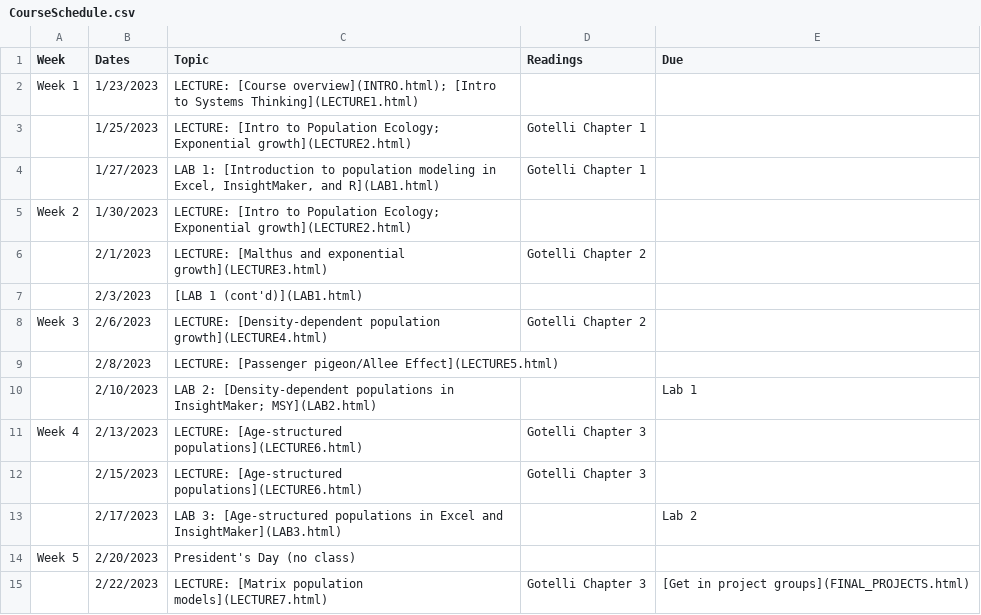
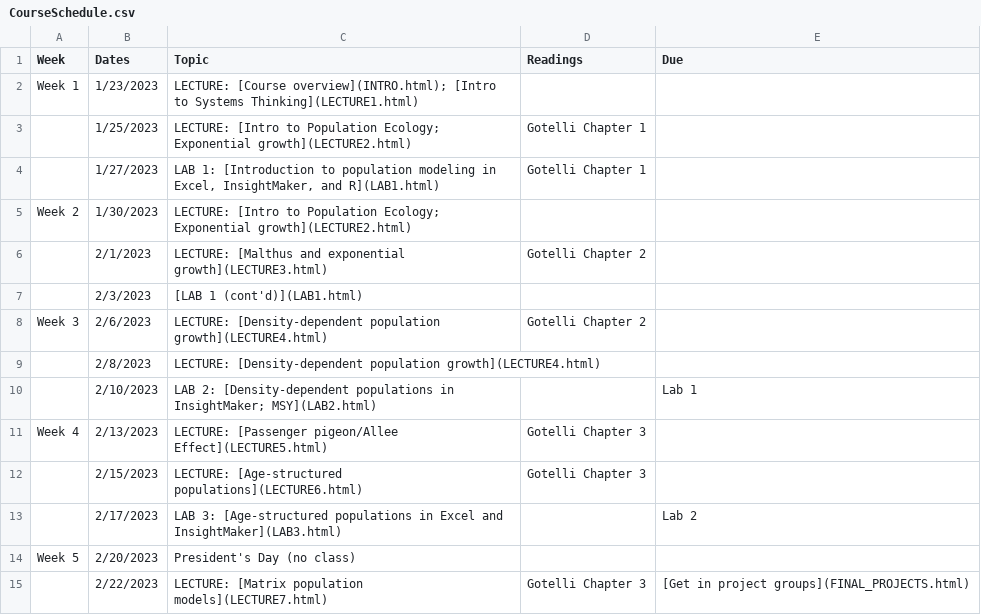
Before and after one commit to kevintshoemaker/NRES-470, a CSV file: CourseSchedule.csv, drawn as a sheet; only a part is shown.

```diff
--- a/CourseSchedule.csv
+++ b/CourseSchedule.csv
@@ -8,5 +8,5 @@ Week 2,1/30/2023,LECTURE: [Intro to Population Ecology; Exponential growth](LECT
 Week 3,2/6/2023,LECTURE: [Density-dependent population growth](LECTURE4.html),Gotelli Chapter 2,
-,2/8/2023,LECTURE: [Passenger pigeon/Allee Effect](LECTURE5.html),,
+,2/8/2023,LECTURE: [Density-dependent population growth](LECTURE4.html),,
 ,2/10/2023,LAB 2: [Density-dependent populations in InsightMaker; MSY](LAB2.html),,Lab 1
-Week 4,2/13/2023,LECTURE: [Age-structured populations](LECTURE6.html),Gotelli Chapter 3,
+Week 4,2/13/2023,LECTURE: [Passenger pigeon/Allee Effect](LECTURE5.html),Gotelli Chapter 3,
 ,2/15/2023,LECTURE: [Age-structured populations](LECTURE6.html),Gotelli Chapter 3,
```
Also changed, not shown: 1 other file.
